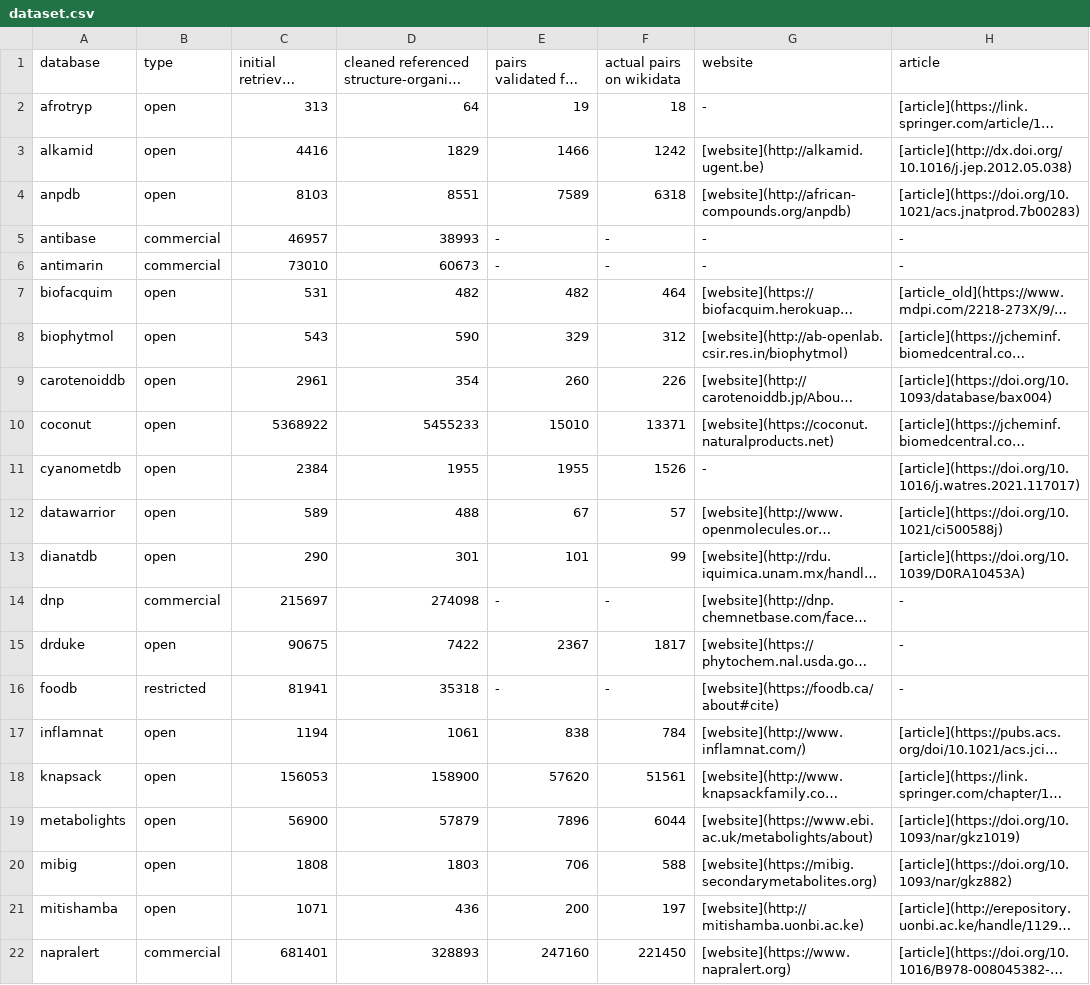
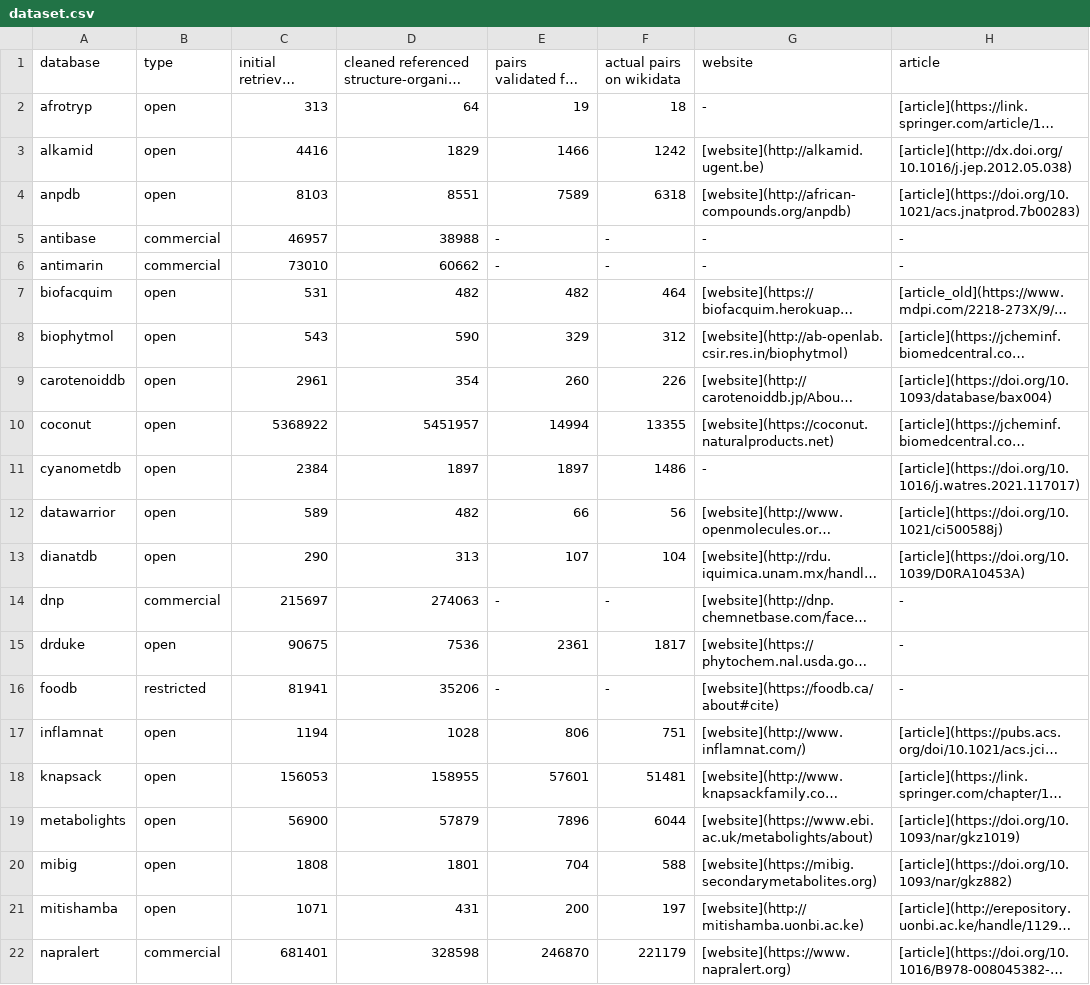
Before and after one commit to lotusnprod/lotus-processor, a CSV file: docs/dataset.csv, drawn as a sheet; only a part is shown; long unchanged cells end in …; the diff covers the shown part only; the diff names each change by its address in the sheet, - before the commit and + after, or states it on an @@ line.

```diff
--- a/docs/dataset.csv
+++ b/docs/dataset.csv
-D5: 38993
+D5: 38988
-D6: 60673
+D6: 60662
-D10: 5455233
+D10: 5451957
-E10: 15010
+E10: 14994
-F10 (actual pairs on wikidata): 13371
+F10 (actual pairs on wikidata): 13355
-D11: 1955
+D11: 1897
-E11: 1955
+E11: 1897
-F11 (actual pairs on wikidata): 1526
+F11 (actual pairs on wikidata): 1486
-D12: 488
+D12: 482
-E12: 67
+E12: 66
-F12 (actual pairs on wikidata): 57
+F12 (actual pairs on wikidata): 56
-D13: 301
+D13: 313
-E13: 101
+E13: 107
-F13 (actual pairs on wikidata): 99
+F13 (actual pairs on wikidata): 104
-D14: 274098
+D14: 274063
-D15: 7422
+D15: 7536
-E15: 2367
+E15: 2361
-D16: 35318
+D16: 35206
-D17: 1061
+D17: 1028
-E17: 838
+E17: 806
-F17 (actual pairs on wikidata): 784
+F17 (actual pairs on wikidata): 751
-D18: 158900
+D18: 158955
-E18: 57620
+E18: 57601
-F18 (actual pairs on wikidata): 51561
+F18 (actual pairs on wikidata): 51481
-D20: 1803
+D20: 1801
-E20: 706
+E20: 704
-D21: 436
+D21: 431
-D22: 328893
+D22: 328598
-E22: 247160
+E22: 246870
-F22 (actual pairs on wikidata): 221450
+F22 (actual pairs on wikidata): 221179
```
Also changed, not shown: 25 edited cells elsewhere in this file, docs/repartition.csv, 3 other files.
